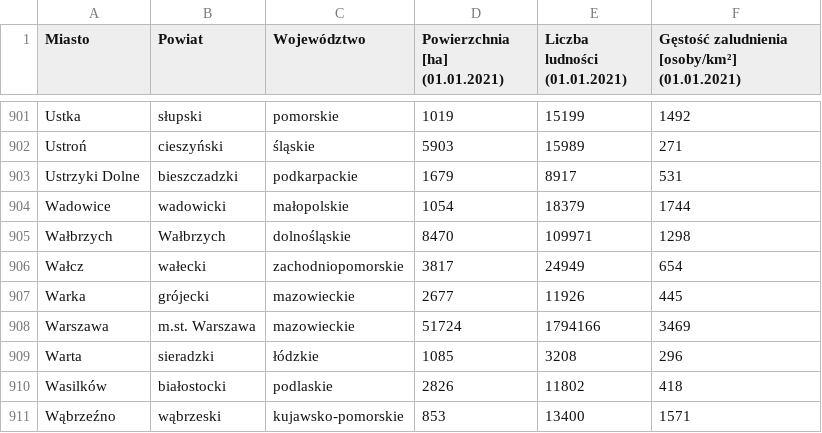
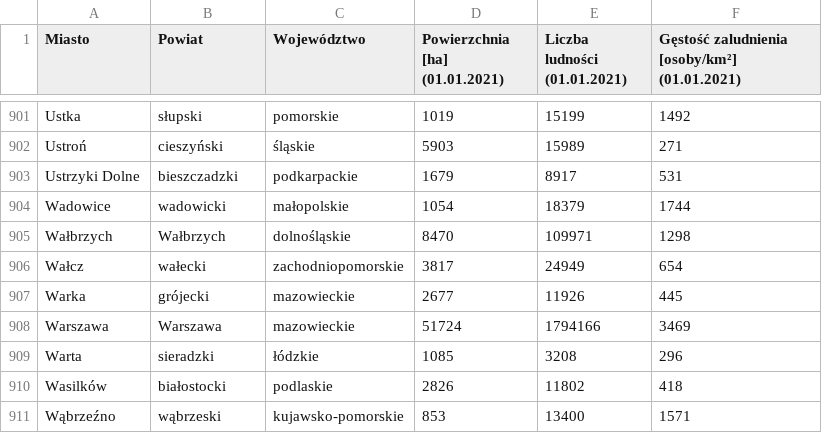
Before and after one commit to nizwant/postal-code-api, a CSV file: population_data.csv, drawn as a sheet; only a part is shown, gaps mark what is left out.

Commit message:
feat: clean population data, clean a city column

```diff
--- a/population_data.csv
+++ b/population_data.csv
@@ -907,3 +907,3 @@ Wałcz,wałecki,zachodniopomorskie,3817,24949,654
 Warka,grójecki,mazowieckie,2677,11926,445
-Warszawa,m.st. Warszawa,mazowieckie,51724,1794166,3469
+Warszawa,Warszawa,mazowieckie,51724,1794166,3469
 Warta,sieradzki,łódzkie,1085,3208,296
```
Also changed, not shown: 1 other file.
